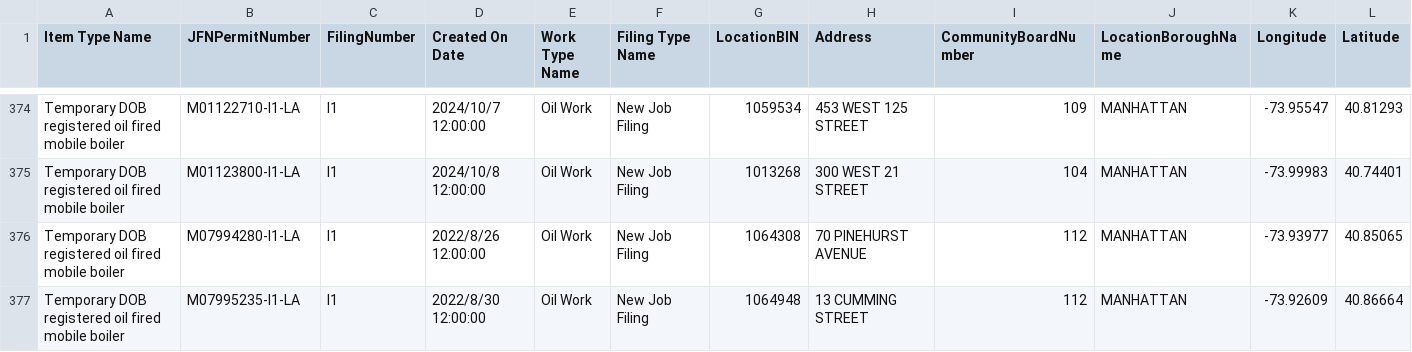
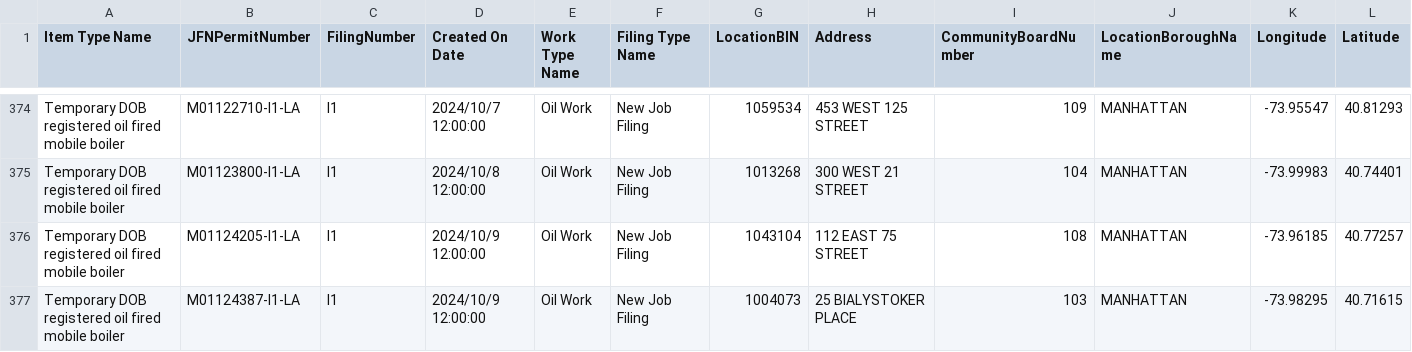
Before and after one commit to NYCDOB/Mobile_Boilers, a CSV file: data/laaMobileBoiler.csv, drawn as a sheet; only a part is shown, gaps mark what is left out; the shorter side is filled out with more unchanged rows; rows hold the shown columns only; the diff covers the shown part only; the diff names each change by its address in the sheet, - before the commit and + after, or states it on an @@ line.

```diff
--- a/data/laaMobileBoiler.csv
+++ b/data/laaMobileBoiler.csv
+row 376: Temporary DOB registered oil fired mobile boiler | M01124205-I1-LA | I1 | 2024/10/9 12:00:00 | Oil Work | New Job Filing | 1043104 | 112 EAST 75 STREET | 108 | MANHATTAN | -73.96185 | 40.77257
+row 377: Temporary DOB registered oil fired mobile boiler | M01124387-I1-LA | I1 | 2024/10/9 12:00:00 | Oil Work | New Job Filing | 1004073 | 25 BIALYSTOKER PLACE | 103 | MANHATTAN | -73.98295 | 40.71615
```
Also changed, not shown: 3 added rows and 1 removed row elsewhere in this file, 1 other file.
